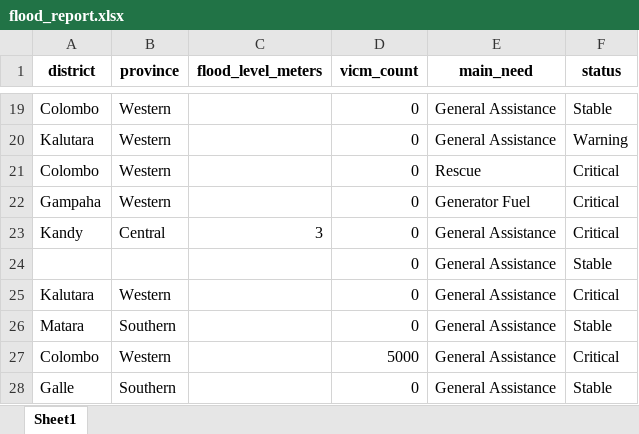
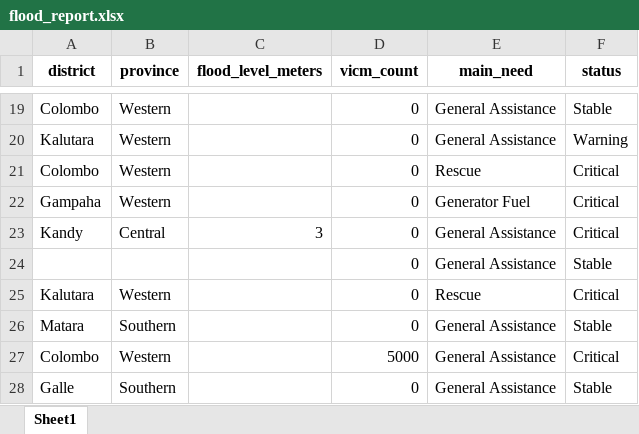
Before and after one commit to Shanuka238/Operation-Ditwah-Crisis-Intelligence-Pipeline, an Excel workbook: data/output/flood_report.xlsx, sheet Sheet1, drawn as a sheet; only a part is shown, gaps mark what is left out; values as stored, in another font and other column widths than the file's, no borders; the diff names each change by its address in the sheet, - before the commit and + after, or states it on an @@ line.

```diff
--- a/data/output/flood_report.xlsx (sheet Sheet1)
+++ b/data/output/flood_report.xlsx (sheet Sheet1)
-E25 (main_need): General Assistance
+E25 (main_need): Rescue
```
Also changed, not shown: 1 other file.
